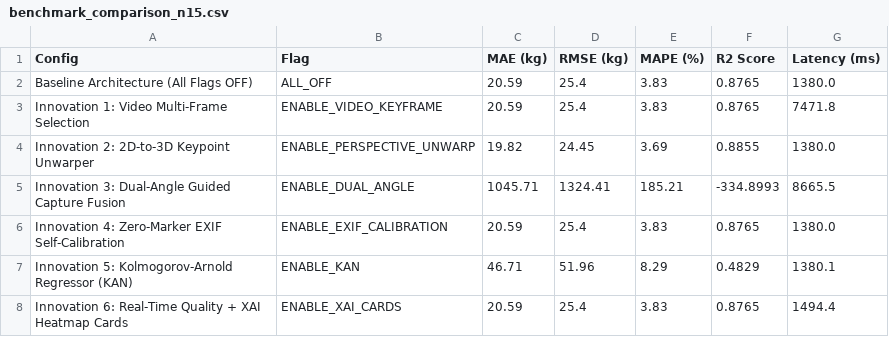
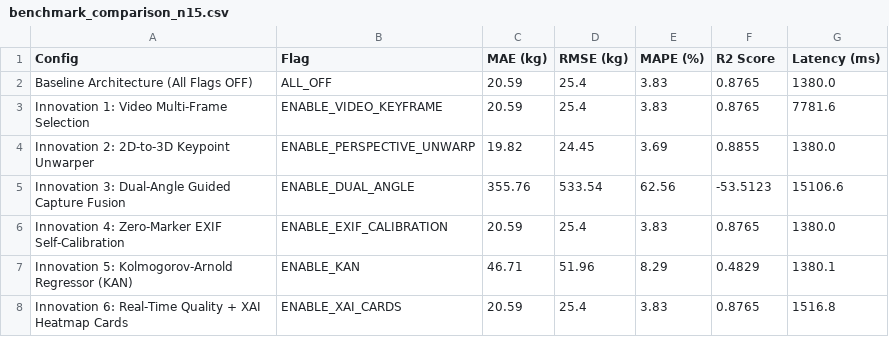
Before and after one commit to Nisarg0403/BAIF_CV_project, a CSV file: data/evaluation/benchmark_comparison_n15.csv, drawn as a sheet.

```diff
--- a/data/evaluation/benchmark_comparison_n15.csv
+++ b/data/evaluation/benchmark_comparison_n15.csv
@@ -2,7 +2,7 @@ Config,Flag,MAE (kg),RMSE (kg),MAPE (%),R2 Score,Latency (ms)
 Baseline Architecture (All Flags OFF),ALL_OFF,20.59,25.4,3.83,0.8765,1380.0
-Innovation 1: Video Multi-Frame Selection,ENABLE_VIDEO_KEYFRAME,20.59,25.4,3.83,0.8765,7471.8
+Innovation 1: Video Multi-Frame Selection,ENABLE_VIDEO_KEYFRAME,20.59,25.4,3.83,0.8765,7781.6
 Innovation 2: 2D-to-3D Keypoint Unwarper,ENABLE_PERSPECTIVE_UNWARP,19.82,24.45,3.69,0.8855,1380.0
-Innovation 3: Dual-Angle Guided Capture Fusion,ENABLE_DUAL_ANGLE,1045.71,1324.41,185.21,-334.8993,8665.5
+Innovation 3: Dual-Angle Guided Capture Fusion,ENABLE_DUAL_ANGLE,355.76,533.54,62.56,-53.5123,15106.6
 Innovation 4: Zero-Marker EXIF Self-Calibration,ENABLE_EXIF_CALIBRATION,20.59,25.4,3.83,0.8765,1380.0
 Innovation 5: Kolmogorov-Arnold Regressor (KAN),ENABLE_KAN,46.71,51.96,8.29,0.4829,1380.1
-Innovation 6: Real-Time Quality + XAI Heatmap Cards,ENABLE_XAI_CARDS,20.59,25.4,3.83,0.8765,1494.4
+Innovation 6: Real-Time Quality + XAI Heatmap Cards,ENABLE_XAI_CARDS,20.59,25.4,3.83,0.8765,1516.8
```
Also changed, not shown: 16 other files.
